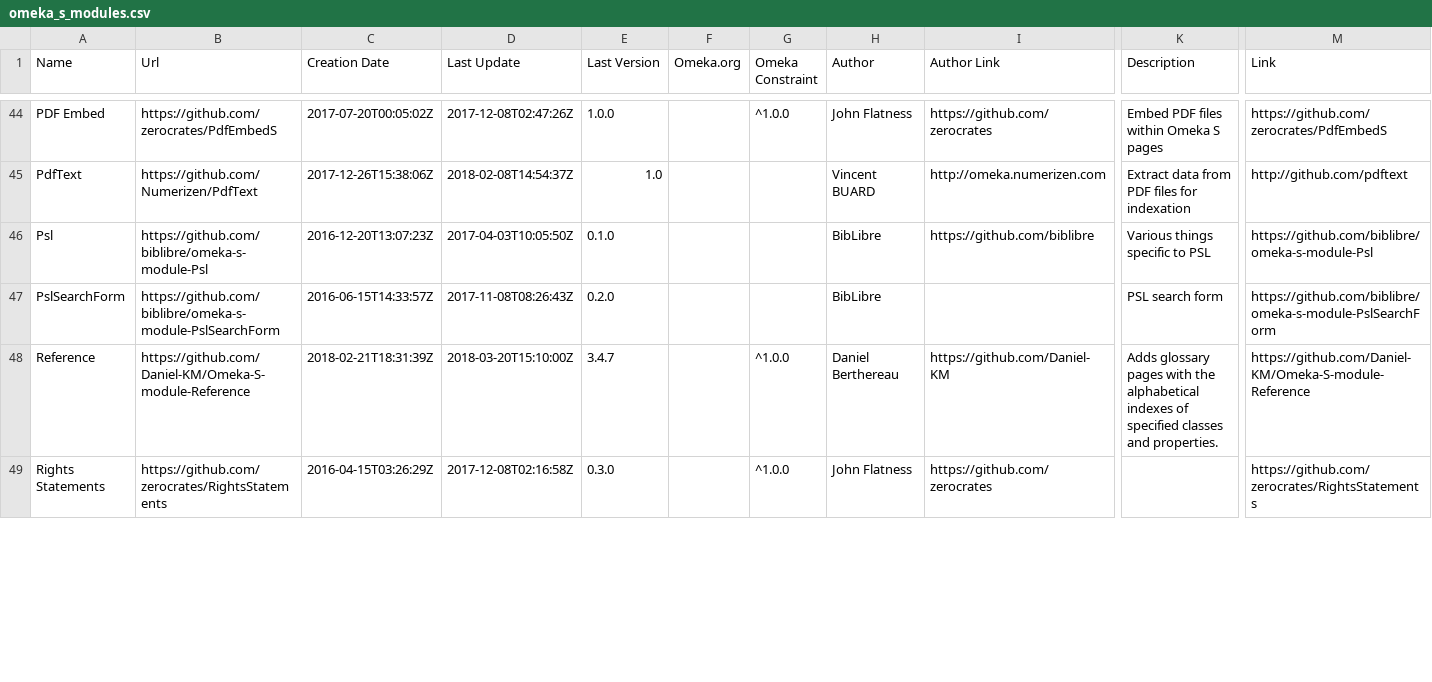
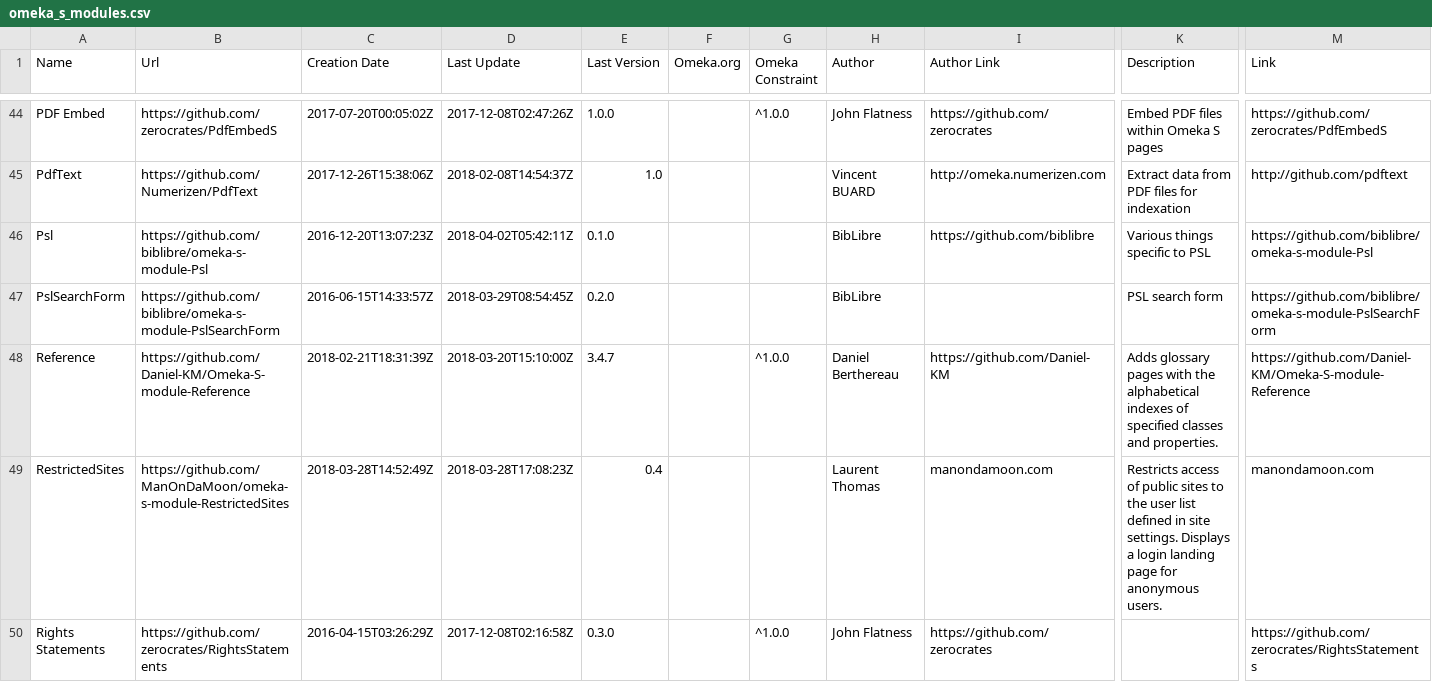
Before and after one commit to Daniel-KM/UpgradeToOmekaS, a CSV file: _data/omeka_s_modules.csv, drawn as a sheet; only a part is shown, gaps mark what is left out; rows hold the shown columns only; the diff covers the shown part only; the diff names each change by its address in the sheet, - before the commit and + after, or states it on an @@ line.

Commit message:
Updated lists.

```diff
--- a/_data/omeka_s_modules.csv
+++ b/_data/omeka_s_modules.csv
-D46 (Last Update): 2017-04-03T10:05:50Z
+D46 (Last Update): 2018-04-02T05:42:11Z
-D47 (Last Update): 2017-11-08T08:26:43Z
+D47 (Last Update): 2018-03-29T08:54:45Z
+row 49: RestrictedSites | https://github.com/ManOnDaMoon/omeka-s-module-RestrictedSites | 2018-03-28T14:52:49Z | 2018-03-28T17:08:23Z | 0.4 |  |  | Laurent Thomas | manondamoon.com | Restricts access of public sites to the user list defined in site settings. Displays a login landing page for anonymous users. | manondamoon.com
```
Also changed, not shown: 8 edited cells elsewhere in this file, _data/omeka_plugins.csv, _data/omeka_s_themes.csv, 1 other file.
